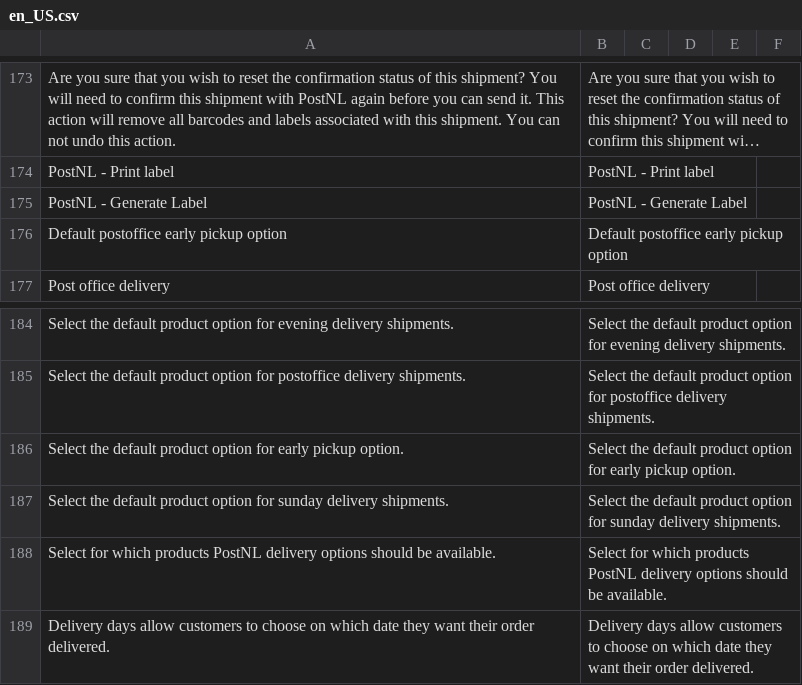
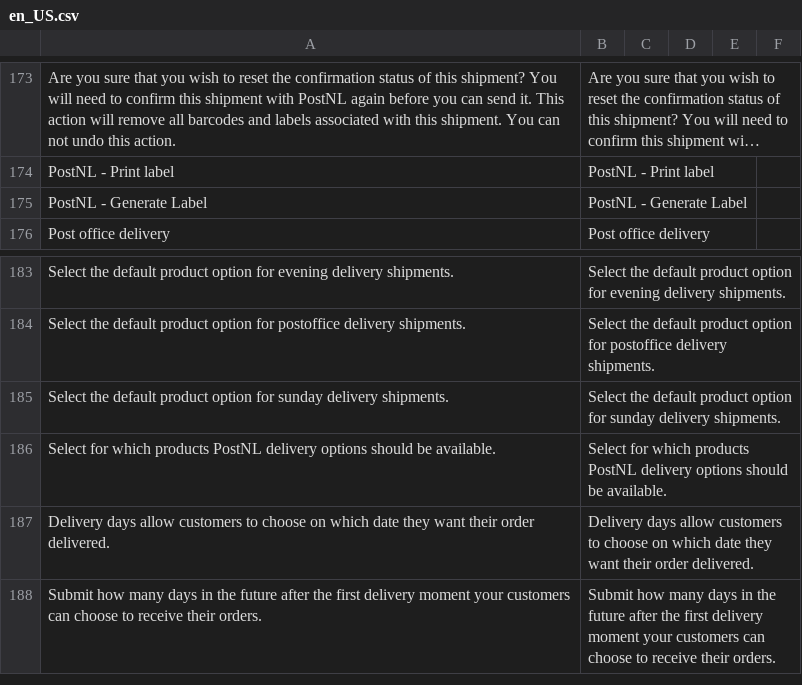
Before and after one commit to postnl/postnl-magento2, a CSV file: i18n/en_US.csv, drawn as a sheet; only a part is shown, gaps mark what is left out; the shorter side is filled out with more unchanged rows; long unchanged cells end in …; the diff names each change by its address in the sheet, - before the commit and + after, or states it on an @@ line.

```diff
--- a/i18n/en_US.csv
+++ b/i18n/en_US.csv
-row 176: Default postoffice early pickup option | Default postoffice early pickup option
-row 186: Select the default product option for early pickup option. | Select the default product option for early pickup option.
```
Also changed, not shown: i18n/nl_NL.csv, 3 other files.
